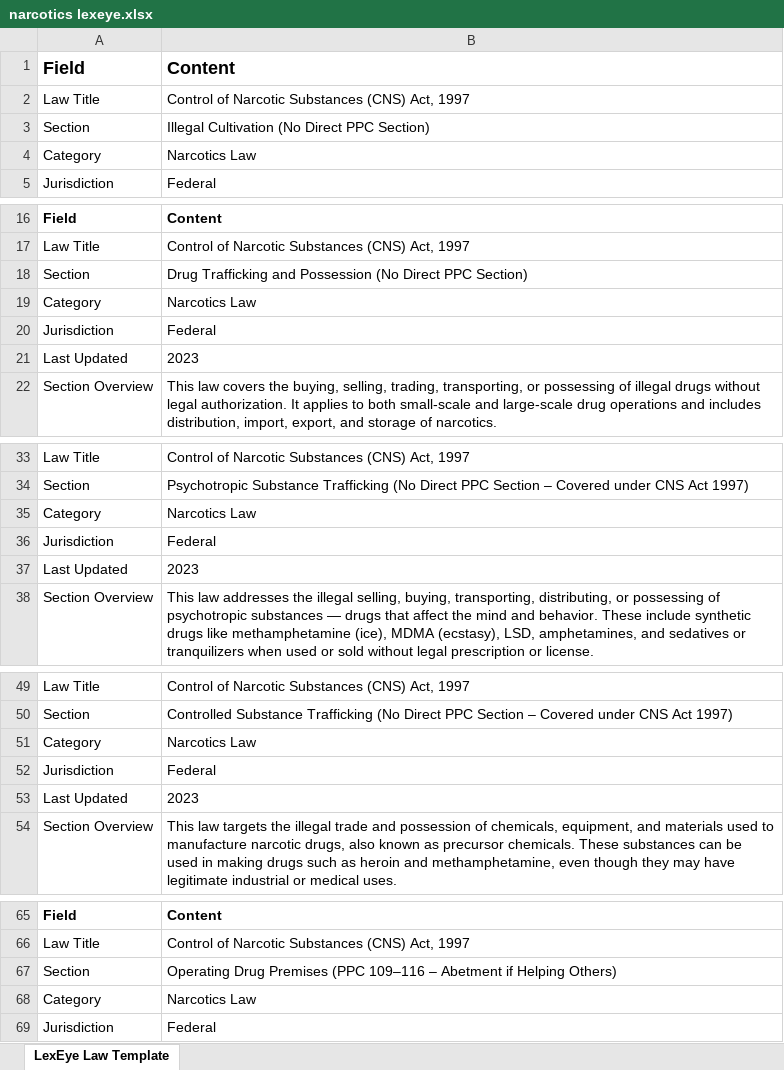
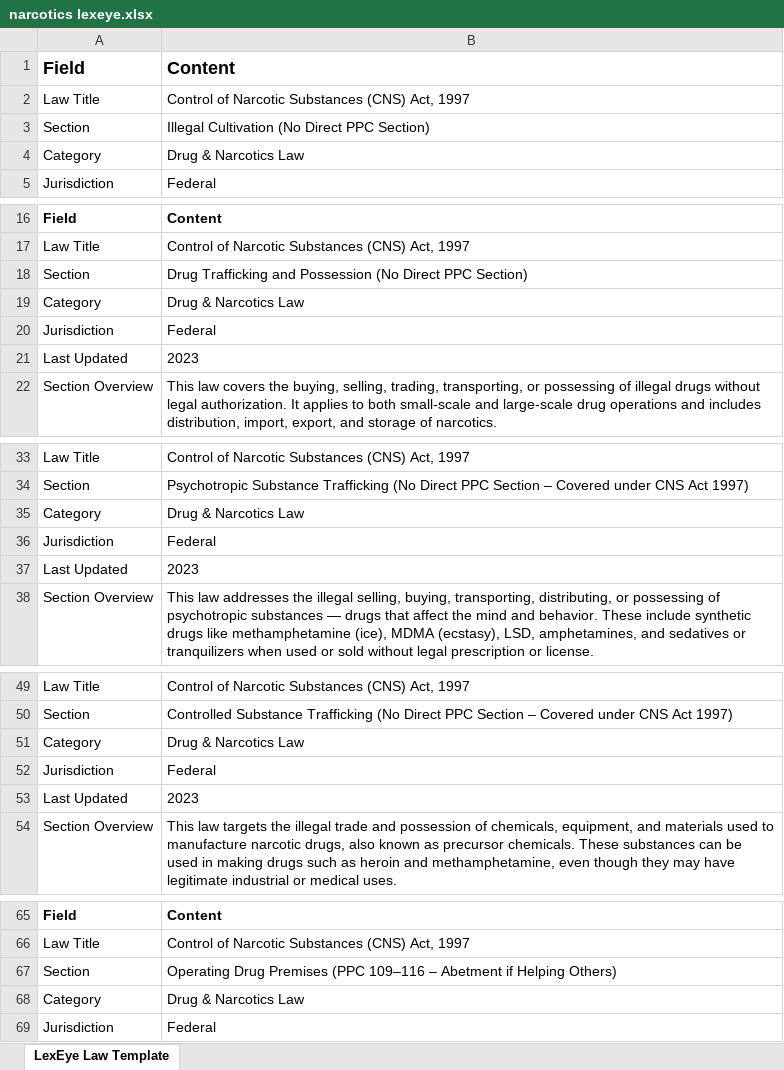
Before and after one commit to Haroon300/LexEye, an Excel workbook: backend/narcotics lexeye.xlsx, sheet LexEye Law Template, drawn as a sheet; only a part is shown, gaps mark what is left out; values as stored, in another font and other column widths than the file's, no borders; the diff covers the shown part only; the diff names each change by its address in the sheet, - before the commit and + after, or states it on an @@ line.

```diff
--- a/backend/narcotics lexeye.xlsx (sheet LexEye Law Template)
+++ b/backend/narcotics lexeye.xlsx (sheet LexEye Law Template)
-B4: Narcotics Law
+B4: Drug & Narcotics Law
-B19: Narcotics Law
+B19: Drug & Narcotics Law
-B35: Narcotics Law
+B35: Drug & Narcotics Law
-B51: Narcotics Law
+B51: Drug & Narcotics Law
-B68: Narcotics Law
+B68: Drug & Narcotics Law
```
Also changed, not shown: 15 edited cells elsewhere in this sheet, backend/traffic law lexeye.xlsx, 7 other files.
